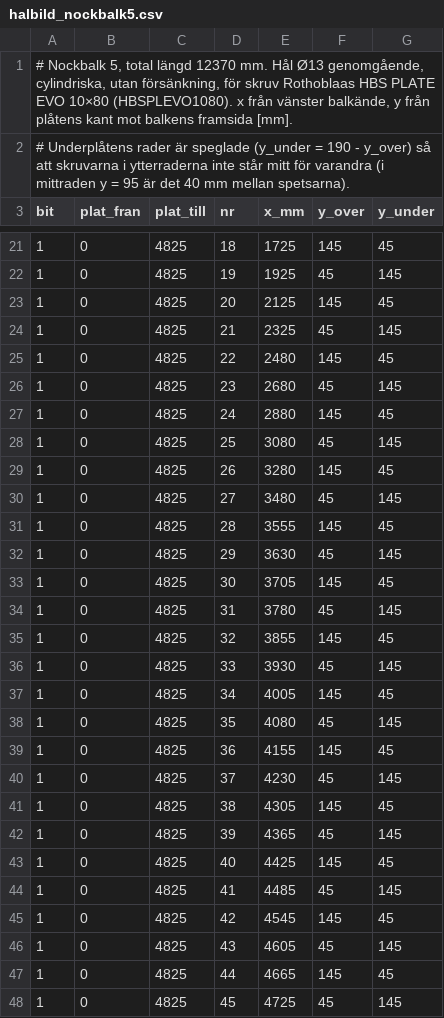
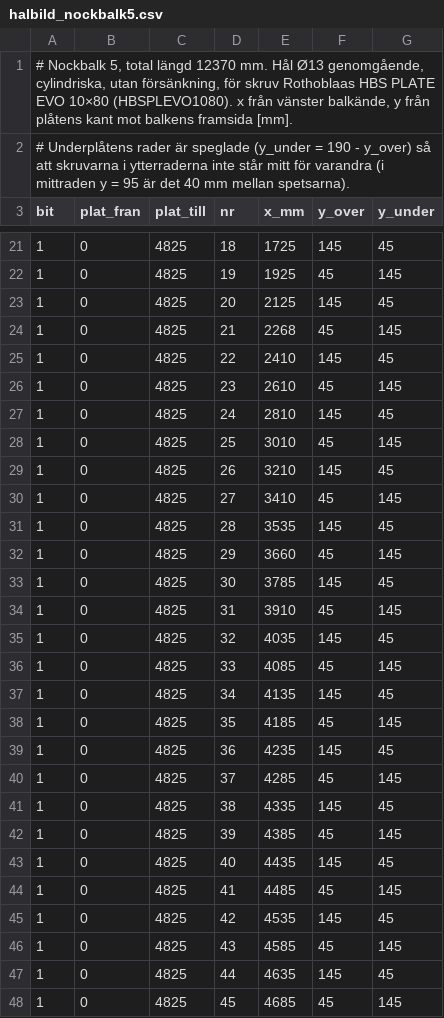
Before and after one commit to vron/trebodar, a CSV file: beräkningar/K-01/halbild_nockbalk5.csv, drawn as a sheet; only a part is shown, gaps mark what is left out; the diff covers the shown part only.

```diff
--- a/beräkningar/K-01/halbild_nockbalk5.csv
+++ b/beräkningar/K-01/halbild_nockbalk5.csv
@@ -23,26 +23,26 @@ bit;plat_fran;plat_till;nr;x_mm;y_over;y_under
 1;0;4825;20;2125;145;45
-1;0;4825;21;2325;45;145
-1;0;4825;22;2480;145;45
-1;0;4825;23;2680;45;145
-1;0;4825;24;2880;145;45
-1;0;4825;25;3080;45;145
-1;0;4825;26;3280;145;45
-1;0;4825;27;3480;45;145
-1;0;4825;28;3555;145;45
-1;0;4825;29;3630;45;145
-1;0;4825;30;3705;145;45
-1;0;4825;31;3780;45;145
-1;0;4825;32;3855;145;45
-1;0;4825;33;3930;45;145
-1;0;4825;34;4005;145;45
-1;0;4825;35;4080;45;145
-1;0;4825;36;4155;145;45
-1;0;4825;37;4230;45;145
-1;0;4825;38;4305;145;45
-1;0;4825;39;4365;45;145
-1;0;4825;40;4425;145;45
+1;0;4825;21;2268;45;145
+1;0;4825;22;2410;145;45
+1;0;4825;23;2610;45;145
+1;0;4825;24;2810;145;45
+1;0;4825;25;3010;45;145
+1;0;4825;26;3210;145;45
+1;0;4825;27;3410;45;145
+1;0;4825;28;3535;145;45
+1;0;4825;29;3660;45;145
+1;0;4825;30;3785;145;45
+1;0;4825;31;3910;45;145
+1;0;4825;32;4035;145;45
+1;0;4825;33;4085;45;145
+1;0;4825;34;4135;145;45
+1;0;4825;35;4185;45;145
+1;0;4825;36;4235;145;45
+1;0;4825;37;4285;45;145
+1;0;4825;38;4335;145;45
+1;0;4825;39;4385;45;145
+1;0;4825;40;4435;145;45
 1;0;4825;41;4485;45;145
-1;0;4825;42;4545;145;45
-1;0;4825;43;4605;45;145
-1;0;4825;44;4665;145;45
-1;0;4825;45;4725;45;145
+1;0;4825;42;4535;145;45
+1;0;4825;43;4585;45;145
+1;0;4825;44;4635;145;45
+1;0;4825;45;4685;45;145
```
Also changed, not shown: 1 added row and 1 edited cell elsewhere in this file, beräkningar/K-01/halbild_nockbalk1.csv, 55 other files.
